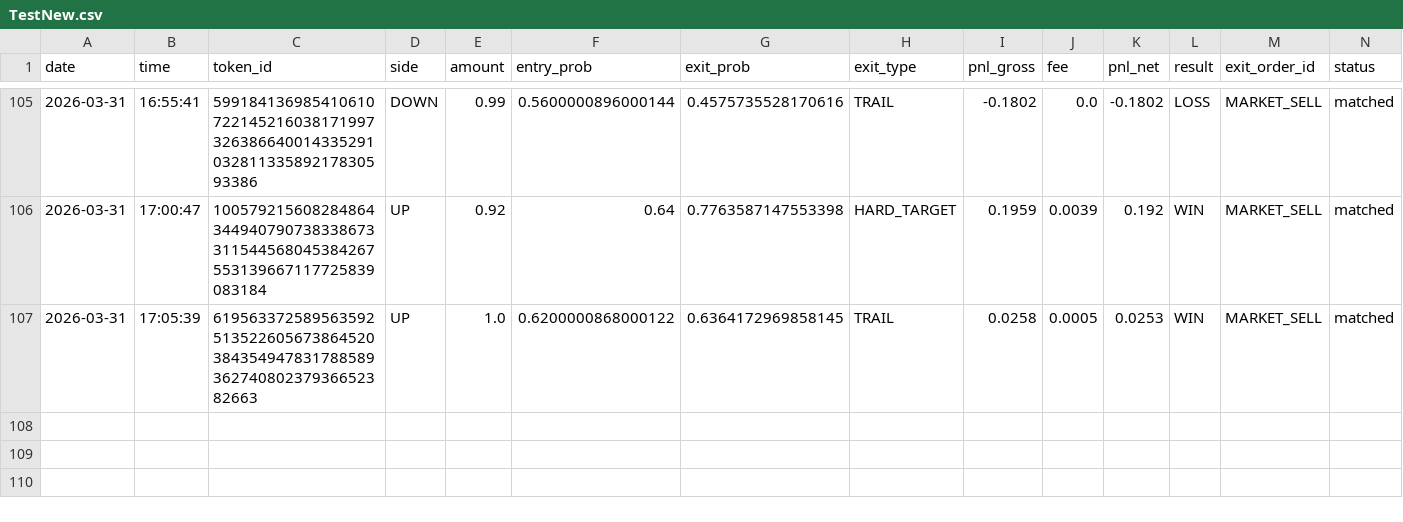
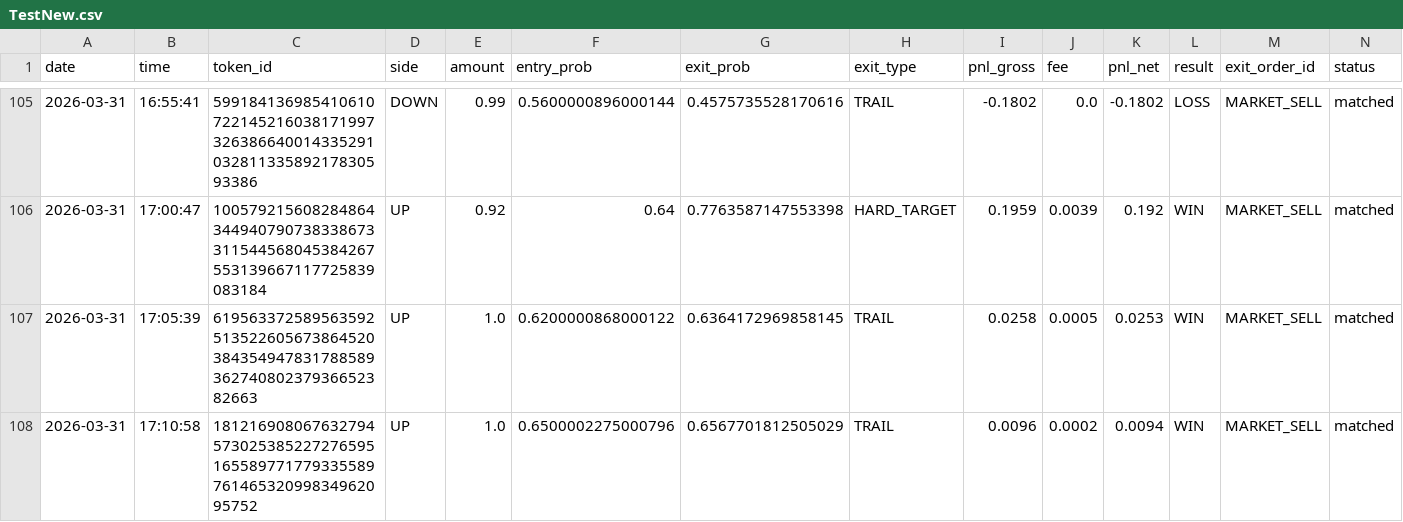
Before and after one commit to gutu99/bot-dashboard, a CSV file: TestNew.csv, drawn as a sheet; only a part is shown, gaps mark what is left out.

Commit message:
auto update csv

```diff
--- a/TestNew.csv
+++ b/TestNew.csv
@@ -107 +107,2 @@ date,time,token_id,side,amount,entry_prob,exit_prob,exit_type,pnl_gross,fee,pnl_
 2026-03-31,17:05:39,61956337258956359251352260567386452038435494783178858936274080237936652382663,UP,1.0,0.6200000868000122,0.6364172969858145,TRAIL,0.0258,0.0005,0.0253,WIN,MARKET_SELL,matched
+2026-03-31,17:10:58,18121690806763279457302538522727659516558977177933558976146532099834962095752,UP,1.0,0.6500002275000796,0.6567701812505029,TRAIL,0.0096,0.0002,0.0094,WIN,MARKET_SELL,matched
```
